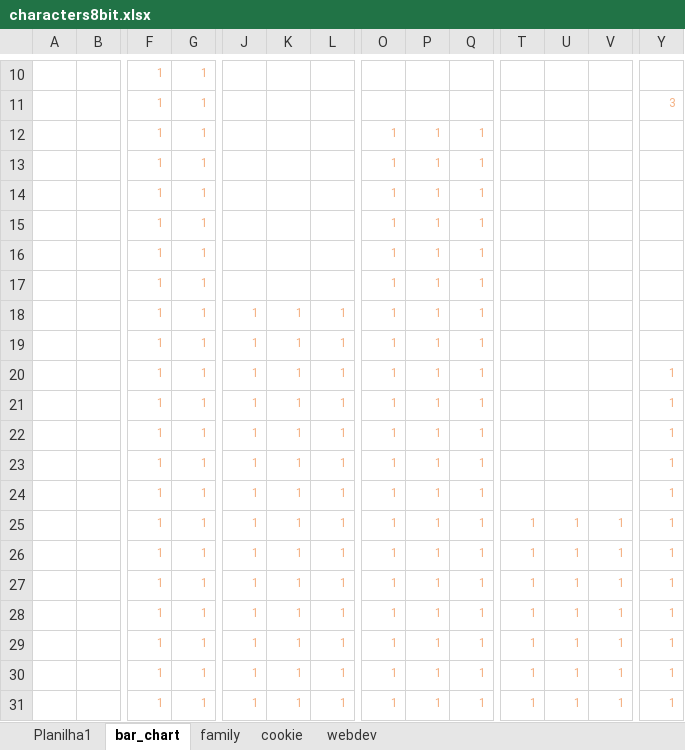
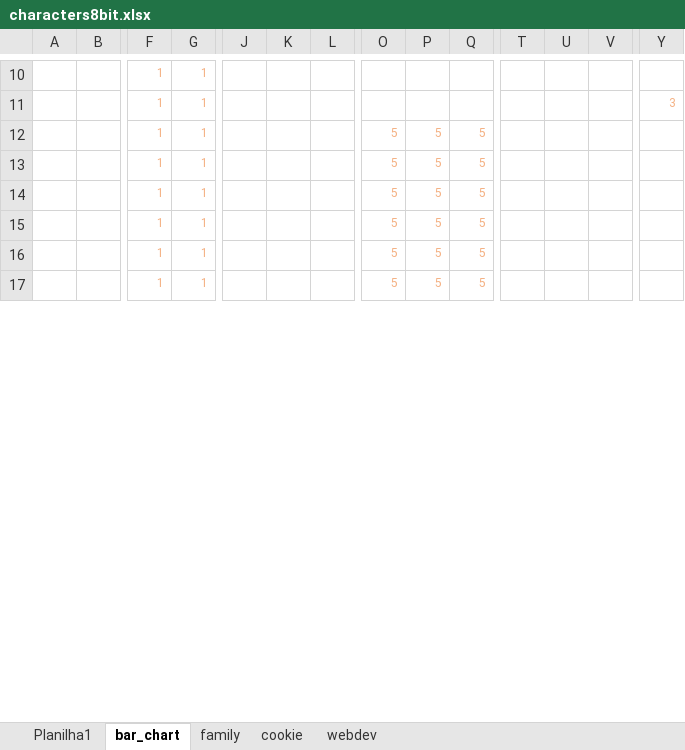
Before and after one commit to tiagombp/my-patch, an Excel workbook: prep/characters8bit.xlsx, sheet bar_chart, drawn as a sheet; only a part is shown, gaps mark what is left out; values as stored, in another font and other column widths than the file's, no borders; conditional formats not drawn; removed rows and columns are numbered as before the commit, all else as after; rows hold the shown columns only; the diff covers the shown part only; the diff names each change by its address in the sheet, - before the commit and + after, or states it on an @@ line.

Commit message:
Update characters8bit.xlsx

```diff
--- a/prep/characters8bit.xlsx (sheet bar_chart)
+++ b/prep/characters8bit.xlsx (sheet bar_chart)
-O12:O17: 1
+O12:O17: 5
-P12:P17: 1
+P12:P17: 5
-Q12:Q17: 1
+Q12:Q17: 5
-row 18:  |  | 1 | 1 | 1 | 1 | 1 | 1 | 1 | 1
-row 19:  |  | 1 | 1 | 1 | 1 | 1 | 1 | 1 | 1
-row 20:  |  | 1 | 1 | 1 | 1 | 1 | 1 | 1 | 1 |  |  |  | 1
-row 21:  |  | 1 | 1 | 1 | 1 | 1 | 1 | 1 | 1 |  |  |  | 1
-row 22:  |  | 1 | 1 | 1 | 1 | 1 | 1 | 1 | 1 |  |  |  | 1
-row 23:  |  | 1 | 1 | 1 | 1 | 1 | 1 | 1 | 1 |  |  |  | 1
-row 24:  |  | 1 | 1 | 1 | 1 | 1 | 1 | 1 | 1 |  |  |  | 1
-row 25:  |  | 1 | 1 | 1 | 1 | 1 | 1 | 1 | 1 | 1 | 1 | 1 | 1
-row 26:  |  | 1 | 1 | 1 | 1 | 1 | 1 | 1 | 1 | 1 | 1 | 1 | 1
-row 27:  |  | 1 | 1 | 1 | 1 | 1 | 1 | 1 | 1 | 1 | 1 | 1 | 1
-row 28:  |  | 1 | 1 | 1 | 1 | 1 | 1 | 1 | 1 | 1 | 1 | 1 | 1
-row 29:  |  | 1 | 1 | 1 | 1 | 1 | 1 | 1 | 1 | 1 | 1 | 1 | 1
-row 30:  |  | 1 | 1 | 1 | 1 | 1 | 1 | 1 | 1 | 1 | 1 | 1 | 1
-row 31:  |  | 1 | 1 | 1 | 1 | 1 | 1 | 1 | 1 | 1 | 1 | 1 | 1
```
Also changed, not shown: 19 added rows, 5 removed rows and 1 edited cell elsewhere in this sheet.
